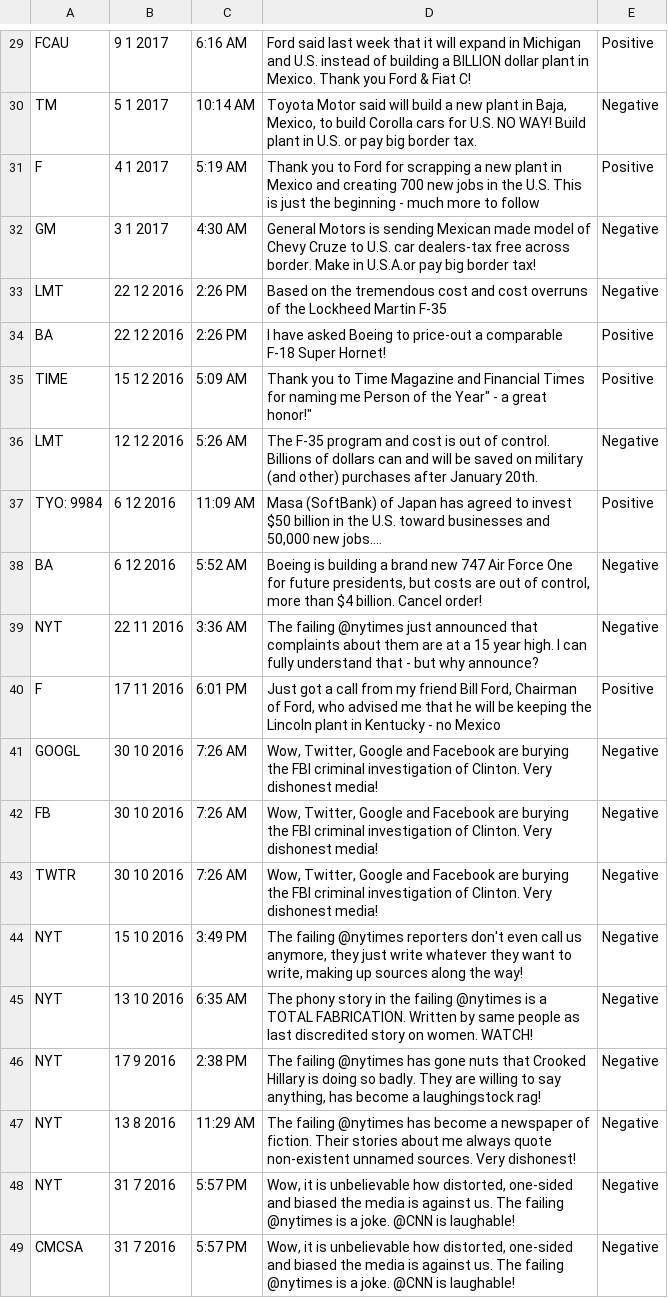
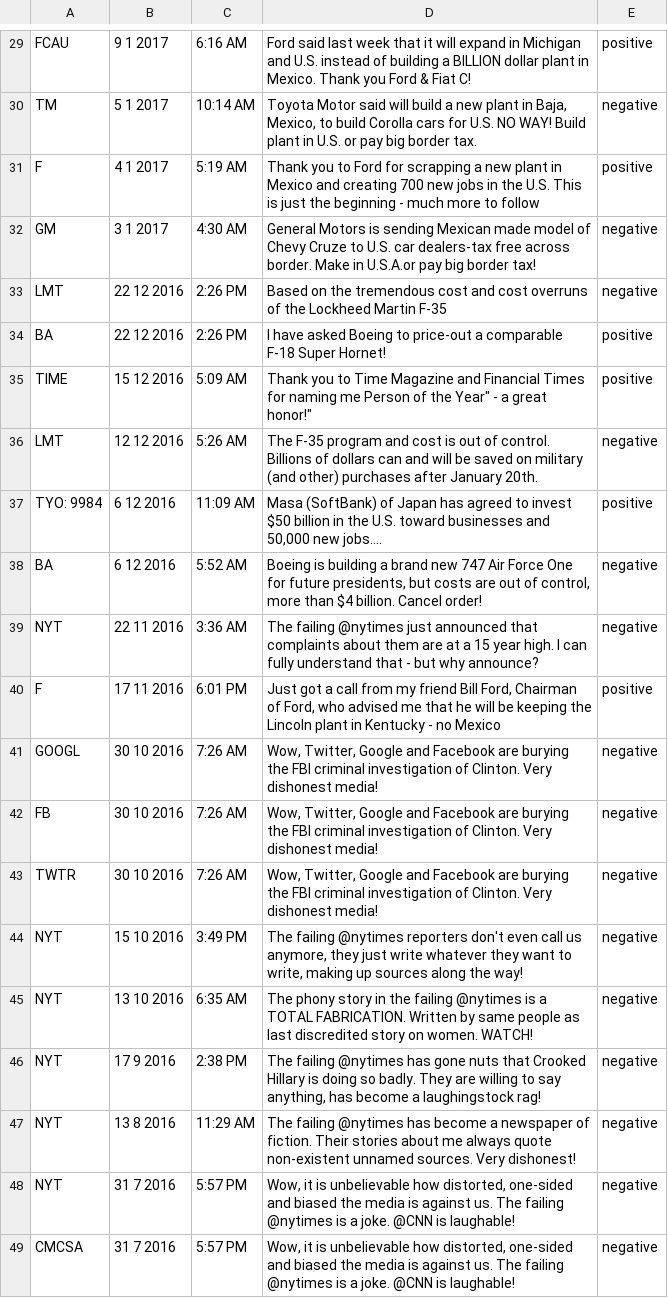
Before and after one commit to higginsn/Tweets, a CSV file: trumptweets.csv, drawn as a sheet; only a part is shown, gaps mark what is left out; the diff covers the shown part only; the diff names each change by its address in the sheet, - before the commit and + after, or states it on an @@ line.

```diff
--- a/trumptweets.csv
+++ b/trumptweets.csv
-E29: Positive
+E29: positive
-E30: Negative
+E30: negative
-E31: Positive
+E31: positive
-E32:E33: Negative
+E32:E33: negative
-E34:E35: Positive
+E34:E35: positive
-E36: Negative
+E36: negative
-E37: Positive
+E37: positive
-E38:E39: Negative
+E38:E39: negative
-E40: Positive
+E40: positive
-E41:E49: Negative
+E41:E49: negative
```
Also changed, not shown: 28 edited cells elsewhere in this file.
